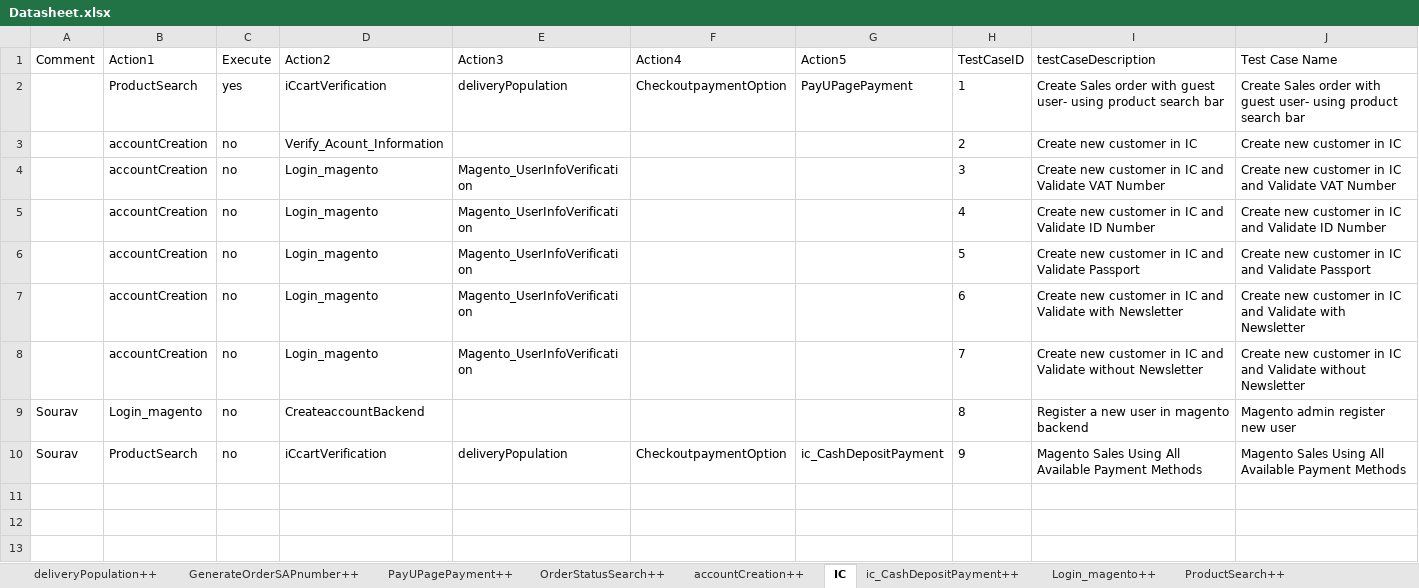
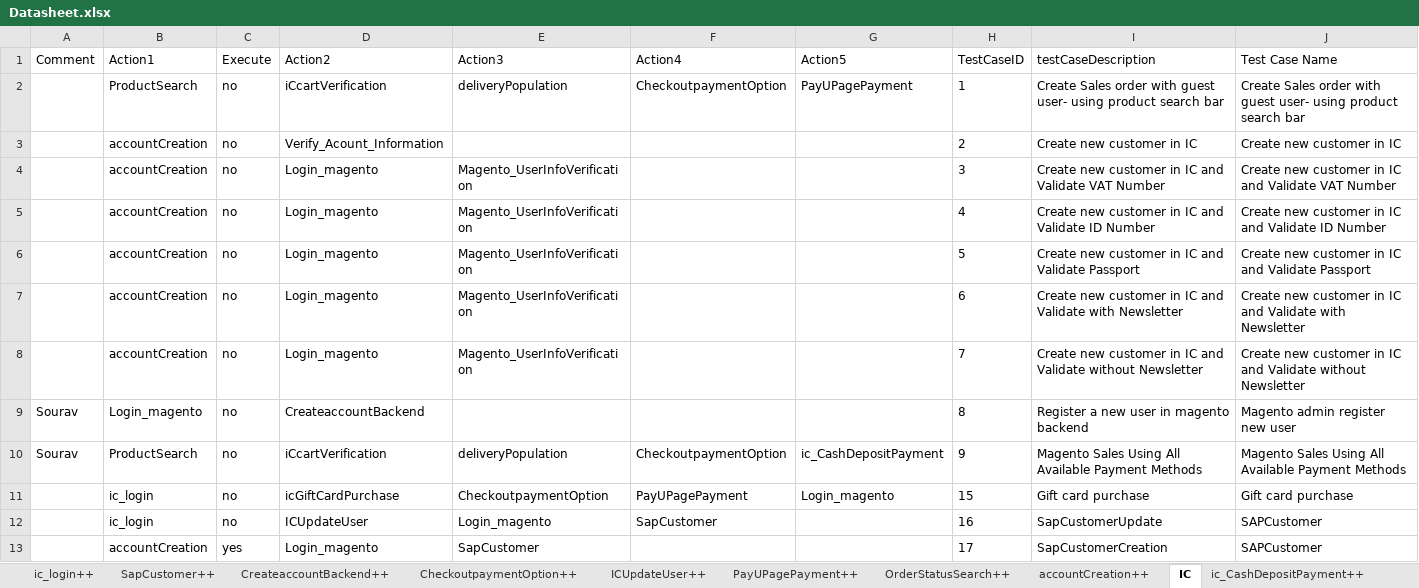
Before and after one commit to Nhlanhla007/Lesaka_automation, an Excel workbook: Reports/Datasheet.xlsx, sheet IC, drawn as a sheet; only a part is shown; values as stored, in another font and other column widths than the file's, no borders; rows hold the shown columns only; the diff names each change by its address in the sheet, - before the commit and + after, or states it on an @@ line.

Commit message:
Update FrontEnd Updates done(Customer Creation & Update)

```diff
--- a/Reports/Datasheet.xlsx (sheet IC)
+++ b/Reports/Datasheet.xlsx (sheet IC)
+sheet tab: ic_login++
+sheet tab: SapCustomer++
+sheet tab: ICUpdateUser++
-C2 (Execute): yes
+C2 (Execute): no
+row 11:  | ic_login | no | icGiftCardPurchase | CheckoutpaymentOption | PayUPagePayment | Login_magento | 15 | Gift card purchase | Gift card purchase
+row 12:  | ic_login | no | ICUpdateUser | Login_magento | SapCustomer |  | 16 | SapCustomerUpdate | SAPCustomer
+row 13:  | accountCreation | yes | Login_magento | SapCustomer |  |  | 17 | SapCustomerCreation | SAPCustomer
```
Also changed, not shown: sheet accountCreation++, sheet deliveryPopulation++, sheet Login_magento++, sheet PayUPagePayment++, sheet GenerateOrderSAPnumber++, sheet OrderStatusSearch++, 2 more sheets, other sheet tabs, 12 other files.
